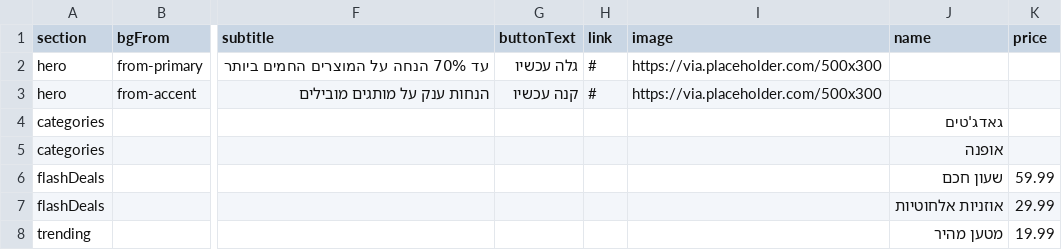
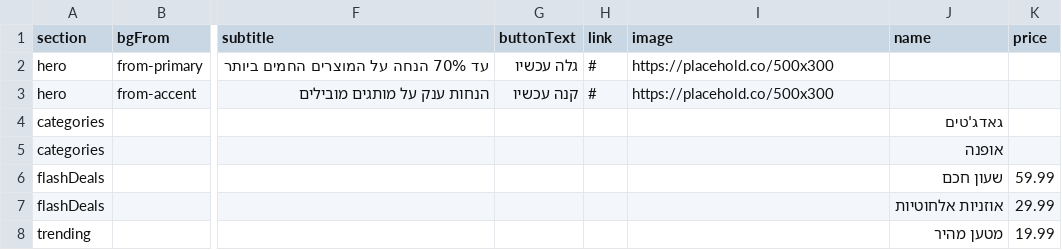
Before and after one commit to HARTY8891/AliDeals-test, a CSV file: data/products.csv, drawn as a sheet; only a part is shown, gaps mark what is left out; the diff names each change by its address in the sheet, - before the commit and + after, or states it on an @@ line.

Commit message:
Add files via upload

```diff
--- a/data/products.csv
+++ b/data/products.csv
-I2:I3 (image): https://via.placeholder.com/500x300
+I2:I3 (image): https://placehold.co/500x300
```
